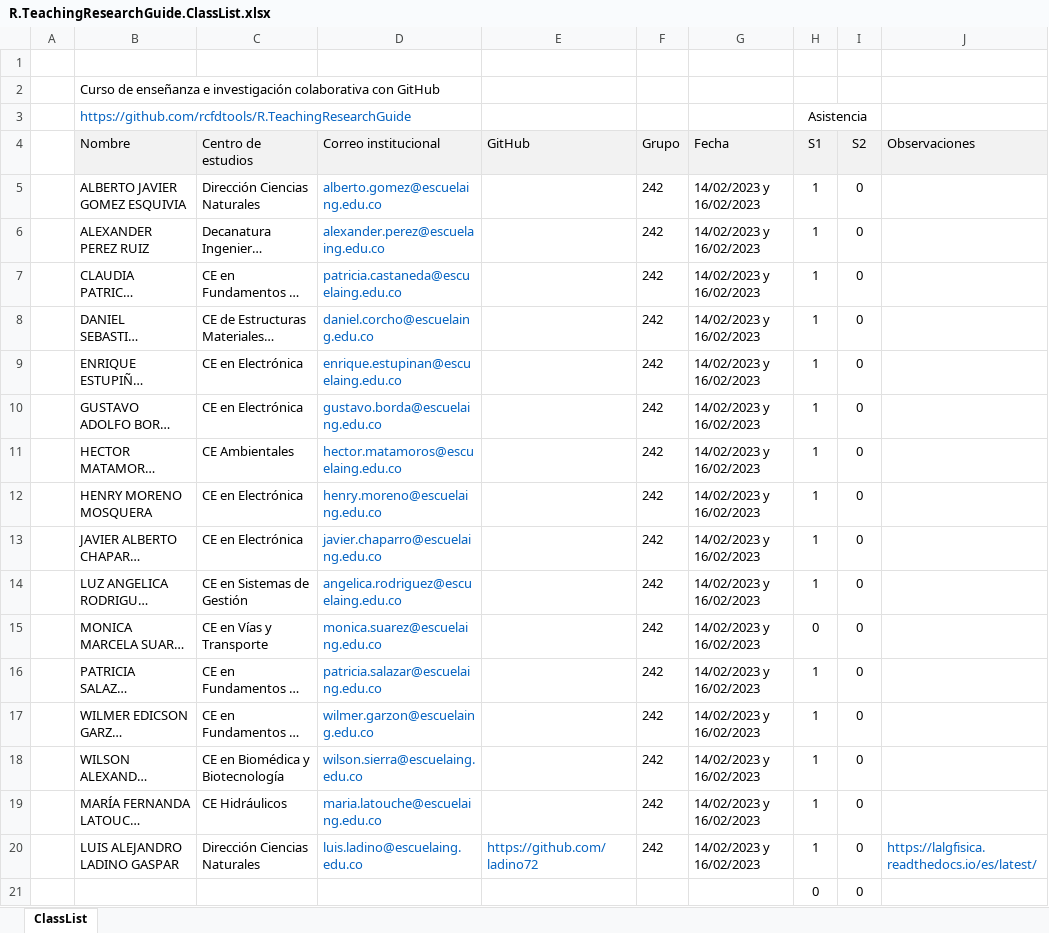
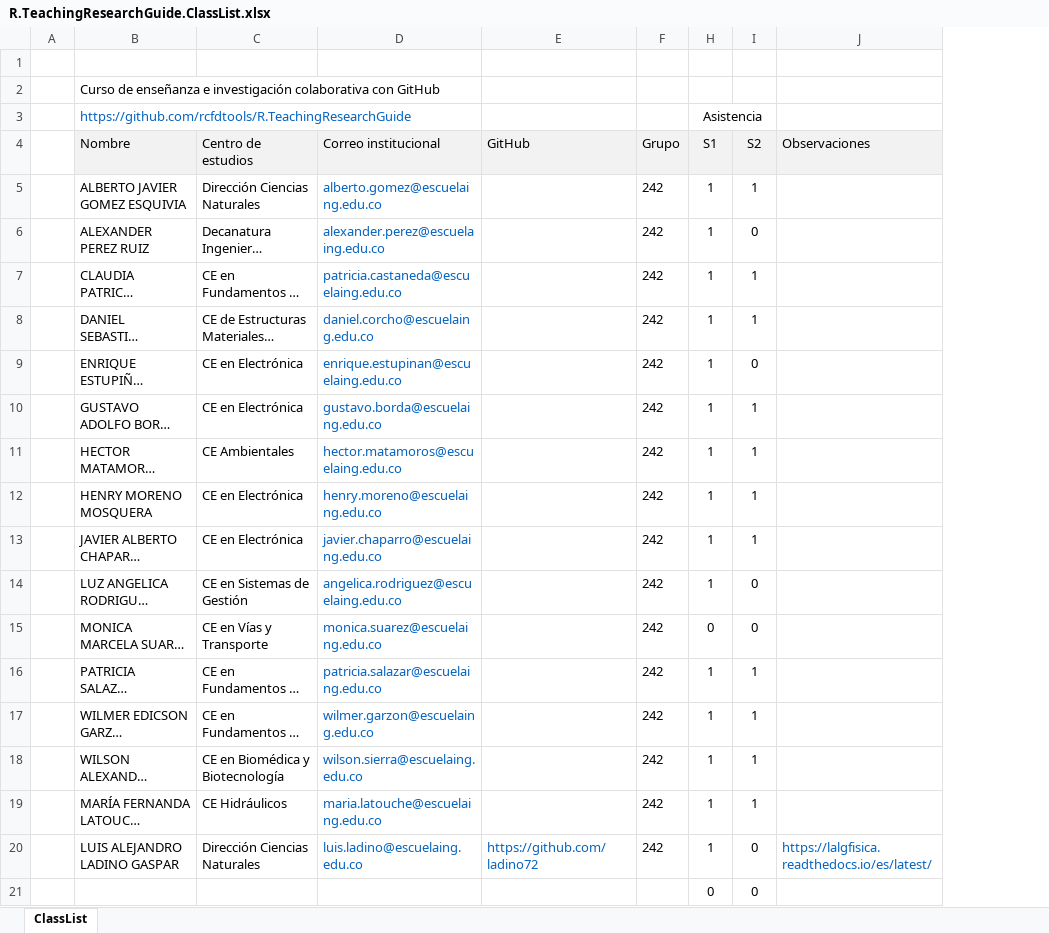
Before and after one commit to rcfdtools/R.TeachingResearchGuide, an Excel workbook: CaseUse/R.TeachingResearchGuide.ClassList.xlsx, sheet ClassList, drawn as a sheet; only a part is shown; long unchanged cells end in …; values as stored, in another font and other column widths than the file's, no borders; charts and pictures and conditional formats not drawn; the diff names each change by its address in the sheet, - before the commit and + after, or states it on an @@ line.

Commit message:
General update.

```diff
--- a/CaseUse/R.TeachingResearchGuide.ClassList.xlsx (sheet ClassList)
+++ b/CaseUse/R.TeachingResearchGuide.ClassList.xlsx (sheet ClassList)
@@ column G (Fecha) hidden, rows 5-20: all 14/02/2023 y 16/02/2023 @@
-I5 (S2): 0
+I5 (S2): 1
-I7:I8 (S2): 0
+I7:I8 (S2): 1
-I10:I13 (S2): 0
+I10:I13 (S2): 1
-I16:I19 (S2): 0
+I16:I19 (S2): 1
```
